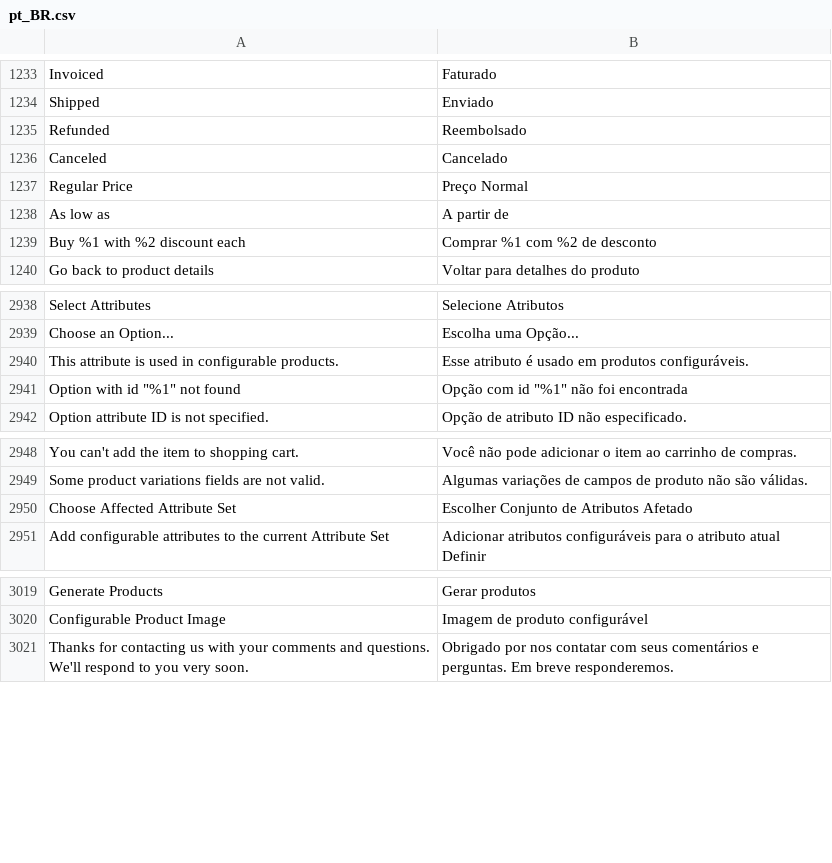
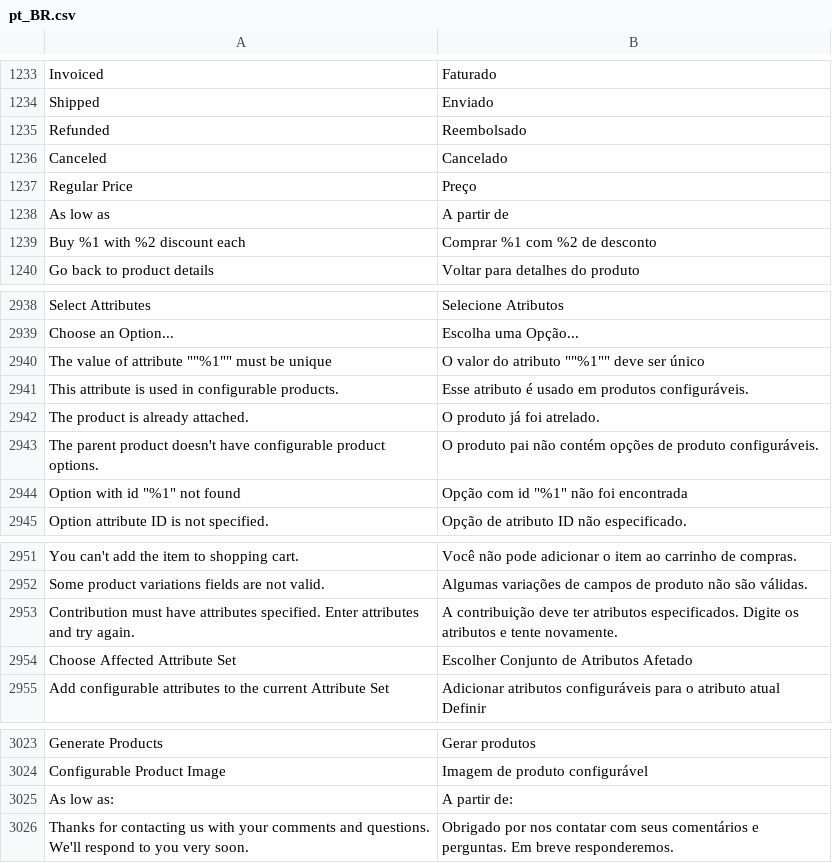
Before and after one commit to magento-l10n/language-pt_BR, a CSV file: pt_BR.csv, drawn as a sheet; only a part is shown, gaps mark what is left out; the diff names each change by its address in the sheet, - before the commit and + after, or states it on an @@ line.

Commit message:
Updating translations from Crowdin.

```diff
--- a/pt_BR.csv
+++ b/pt_BR.csv
-B1237: Preço Normal
+B1237: Preço
+row 2940: The value of attribute ""%1"" must be unique | O valor do atributo ""%1"" deve ser único
+row 2942: The product is already attached. | O produto já foi atrelado.
+row 2943: The parent product doesn't have configurable product options. | O produto pai não contém opções de produto configuráveis.
+row 2953: Contribution must have attributes specified. Enter attributes and try again. | A contribuição deve ter atributos especificados. Digite os atributos e tente novamente.
+row 3025: As low as: | A partir de:
```
Also changed, not shown: 1 other file.
